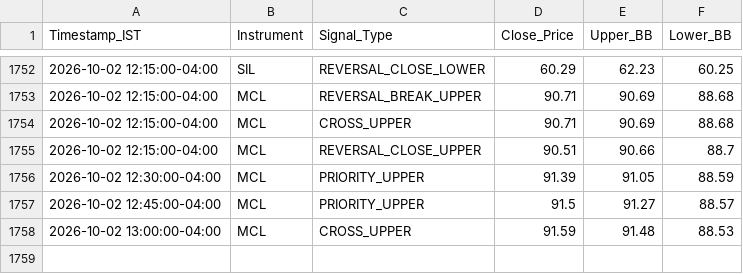
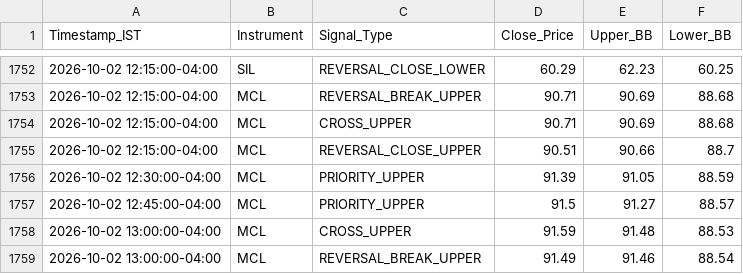
Before and after one commit to RohithBasha/Lucid-alters, a CSV file: trade_journal.csv, drawn as a sheet; only a part is shown, gaps mark what is left out.

```diff
--- a/trade_journal.csv
+++ b/trade_journal.csv
@@ -1758 +1758,2 @@ Timestamp_IST,Instrument,Signal_Type,Close_Price,Upper_BB,Lower_BB
 2026-10-02 13:00:00-04:00,MCL,CROSS_UPPER,91.59,91.48,88.53
+2026-10-02 13:00:00-04:00,MCL,REVERSAL_BREAK_UPPER,91.49,91.46,88.54
```
Also changed, not shown: 1 other file.
